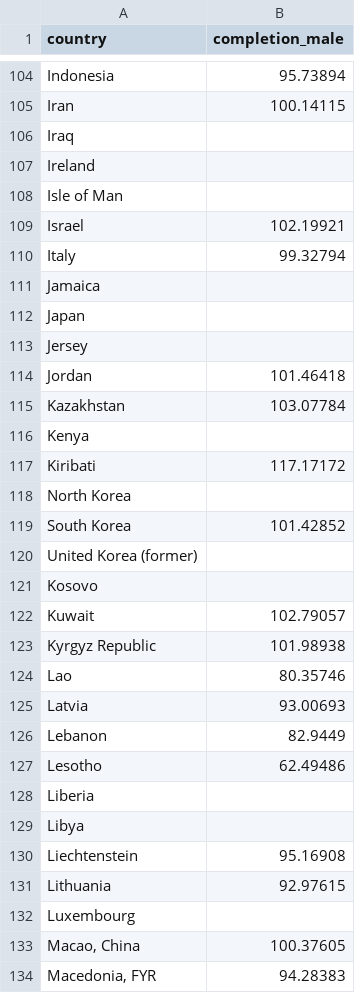
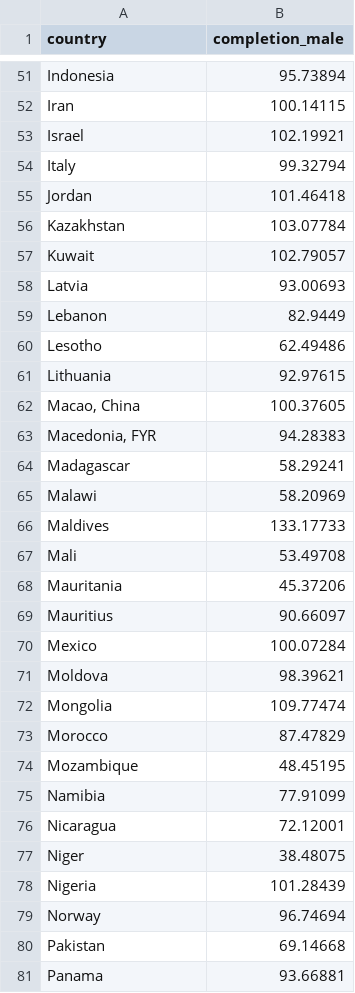
Before and after one commit to datalord123/PCAproject, a CSV file: completion_male.csv, drawn as a sheet; only a part is shown, gaps mark what is left out; the shorter side is filled out with more unchanged rows; the diff covers the shown part only.

```diff
--- a/completion_male.csv
+++ b/completion_male.csv
@@ -105,21 +52,7 @@ Indonesia,95.73894
 Iran,100.14115
-Iraq,
-Ireland,
-Isle of Man,
 Israel,102.19921
 Italy,99.32794
-Jamaica,
-Japan,
-Jersey,
 Jordan,101.46418
 Kazakhstan,103.07784
-Kenya,
-Kiribati,117.17172
-North Korea,
-South Korea,101.42852
-United Korea (former),
-Kosovo,
 Kuwait,102.79057
-Kyrgyz Republic,101.98938
-Lao,80.35746
 Latvia,93.00693
@@ -127,7 +60,3 @@ Lebanon,82.9449
 Lesotho,62.49486
-Liberia,
-Libya,
-Liechtenstein,95.16908
 Lithuania,92.97615
-Luxembourg,
 "Macao, China",100.37605
```
Also changed, not shown: 152 removed rows elsewhere in this file, 6 other files.
